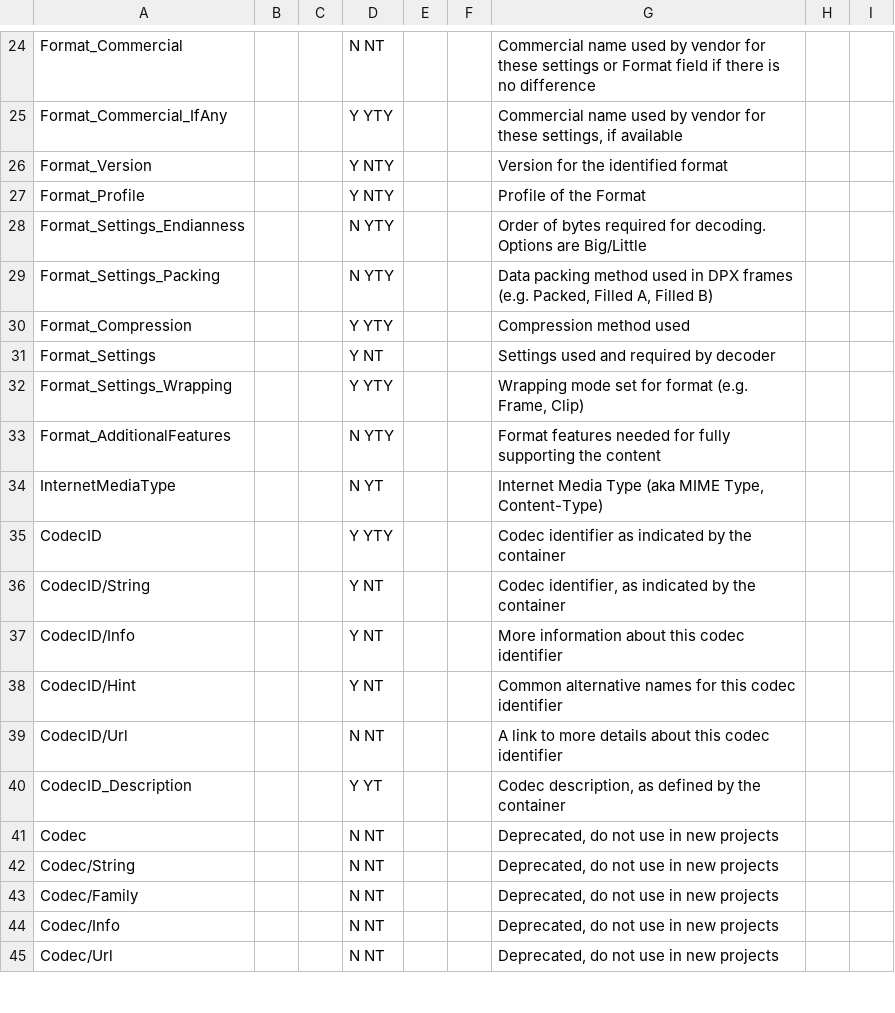
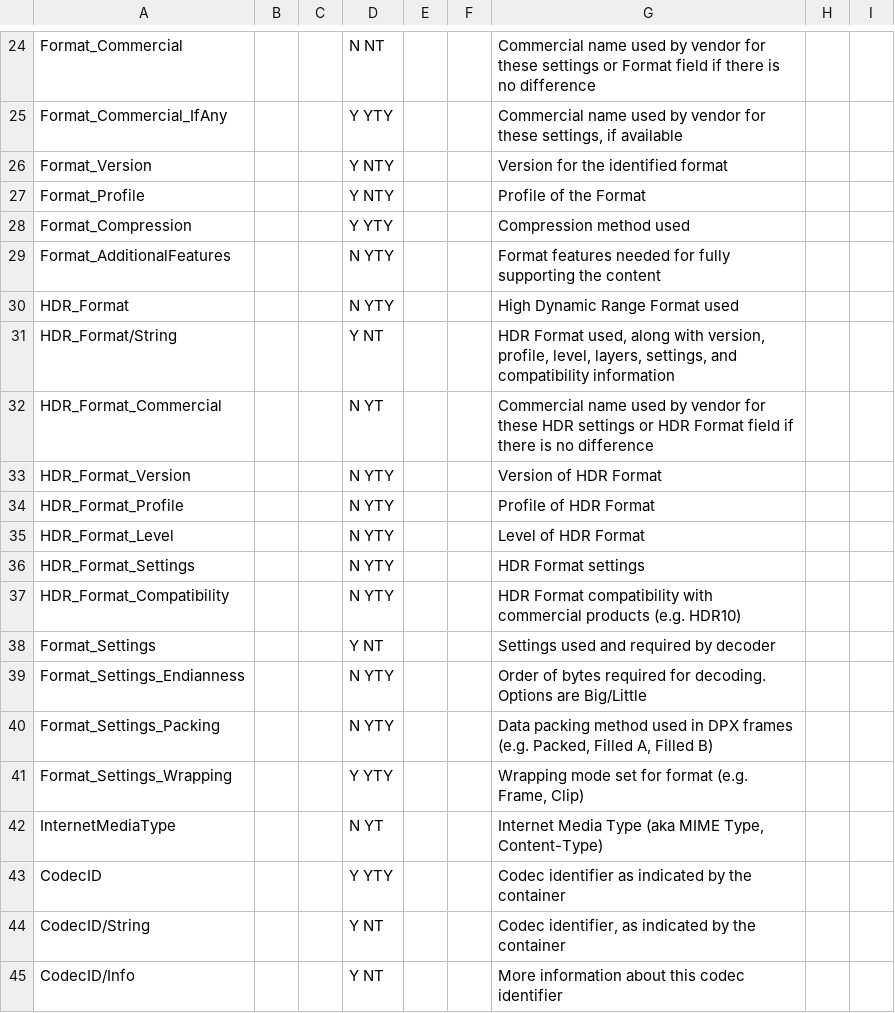
Before and after one commit to MediaArea/MediaInfoLib, a CSV file: Source/Resource/Text/Stream/Image.csv, drawn as a sheet; only a part is shown, gaps mark what is left out; the shorter side is filled out with more unchanged rows.

```diff
--- a/Source/Resource/Text/Stream/Image.csv
+++ b/Source/Resource/Text/Stream/Image.csv
@@ -27,8 +27,16 @@ Format_Version;;;Y NTY;;;Version for the identified format
 Format_Profile;;;Y NTY;;;Profile of the Format
+Format_Compression;;;Y YTY;;;Compression method used
+Format_AdditionalFeatures;;;N YTY;;;Format features needed for fully supporting the content
+HDR_Format;;;N YTY;;;High Dynamic Range Format used
+HDR_Format/String;;;Y NT;;;HDR Format used, along with version, profile, level, layers, settings, and compatibility information
+HDR_Format_Commercial;;;N YT;;;Commercial name used by vendor for these HDR settings or HDR Format field if there is no difference
+HDR_Format_Version;;;N YTY;;;Version of HDR Format
+HDR_Format_Profile;;;N YTY;;;Profile of HDR Format
+HDR_Format_Level;;;N YTY;;;Level of HDR Format
+HDR_Format_Settings;;;N YTY;;;HDR Format settings
+HDR_Format_Compatibility;;;N YTY;;;HDR Format compatibility with commercial products (e.g. HDR10)
+Format_Settings;;;Y NT;;;Settings used and required by decoder
 Format_Settings_Endianness;;;N YTY;;;Order of bytes required for decoding. Options are Big/Little
 Format_Settings_Packing;;;N YTY;;;Data packing method used in DPX frames (e.g. Packed, Filled A, Filled B)
-Format_Compression;;;Y YTY;;;Compression method used
-Format_Settings;;;Y NT;;;Settings used and required by decoder
 Format_Settings_Wrapping;;;Y YTY;;;Wrapping mode set for format (e.g. Frame, Clip)
-Format_AdditionalFeatures;;;N YTY;;;Format features needed for fully supporting the content
 InternetMediaType;;;N YT;;;Internet Media Type (aka MIME Type, Content-Type)
```
Also changed, not shown: 6 other files.
